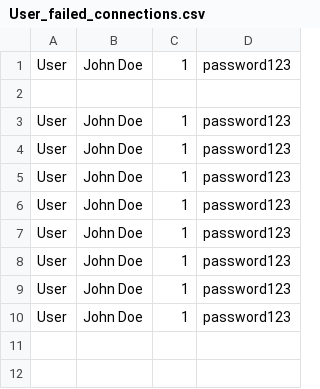
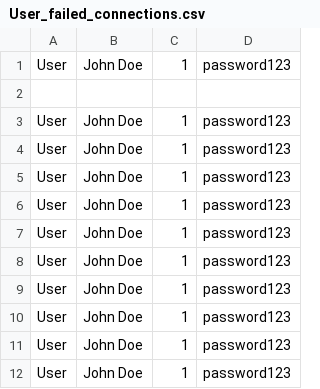
Before and after one commit to DSDouglas/Integrated-Library-System, a CSV file: User_failed_connections.csv, drawn as a sheet.

```diff
--- a/User_failed_connections.csv
+++ b/User_failed_connections.csv
@@ -10 +10,3 @@ User,John Doe,1,password123
 User,John Doe,1,password123
+User,John Doe,1,password123
+User,John Doe,1,password123
```
Also changed, not shown: Admin_failed_connections.csv, Book_failed_connections.csv, 9 other files.
